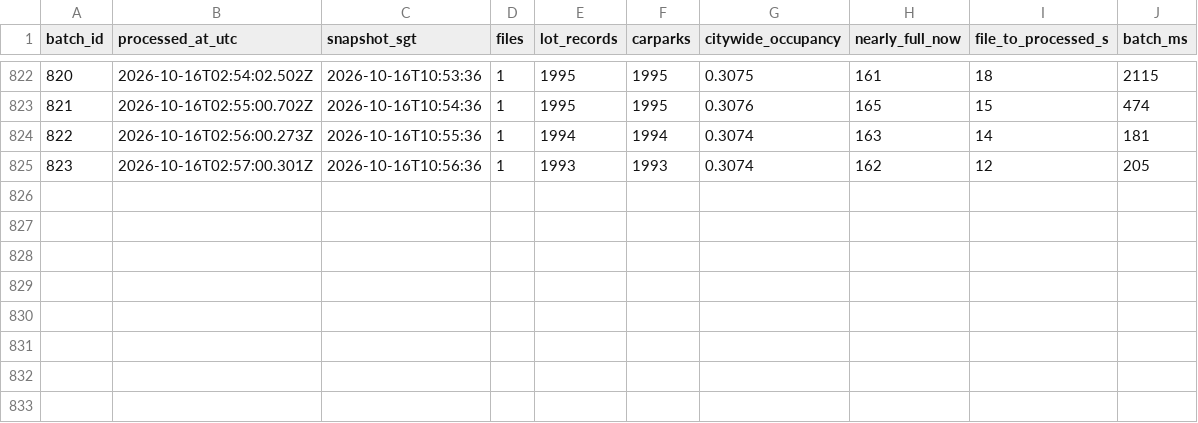
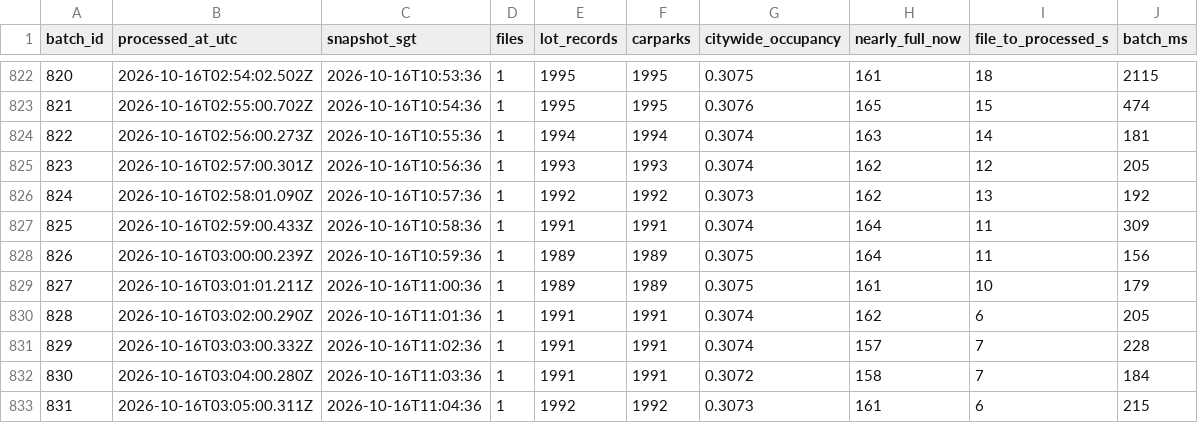
Before and after one commit to NutZz1/ParkSense, a CSV file: outputs/metrics/stream_batches.csv, drawn as a sheet; only a part is shown, gaps mark what is left out; the diff names each change by its address in the sheet, - before the commit and + after, or states it on an @@ line.

```diff
--- a/outputs/metrics/stream_batches.csv
+++ b/outputs/metrics/stream_batches.csv
+row 826: 824 | 2026-10-16T02:58:01.090Z | 2026-10-16T10:57:36 | 1 | 1992 | 1992 | 0.3073 | 162 | 13 | 192
+row 827: 825 | 2026-10-16T02:59:00.433Z | 2026-10-16T10:58:36 | 1 | 1991 | 1991 | 0.3074 | 164 | 11 | 309
+row 828: 826 | 2026-10-16T03:00:00.239Z | 2026-10-16T10:59:36 | 1 | 1989 | 1989 | 0.3075 | 164 | 11 | 156
+row 829: 827 | 2026-10-16T03:01:01.211Z | 2026-10-16T11:00:36 | 1 | 1989 | 1989 | 0.3075 | 161 | 10 | 179
+row 830: 828 | 2026-10-16T03:02:00.290Z | 2026-10-16T11:01:36 | 1 | 1991 | 1991 | 0.3074 | 162 | 6 | 205
+row 831: 829 | 2026-10-16T03:03:00.332Z | 2026-10-16T11:02:36 | 1 | 1991 | 1991 | 0.3074 | 157 | 7 | 228
+row 832: 830 | 2026-10-16T03:04:00.280Z | 2026-10-16T11:03:36 | 1 | 1991 | 1991 | 0.3072 | 158 | 7 | 184
+row 833: 831 | 2026-10-16T03:05:00.311Z | 2026-10-16T11:04:36 | 1 | 1992 | 1992 | 0.3073 | 161 | 6 | 215
```
Also changed, not shown: outputs/logs/api_calls.csv, outputs/metrics/poller_stats.csv, 12 other files.
